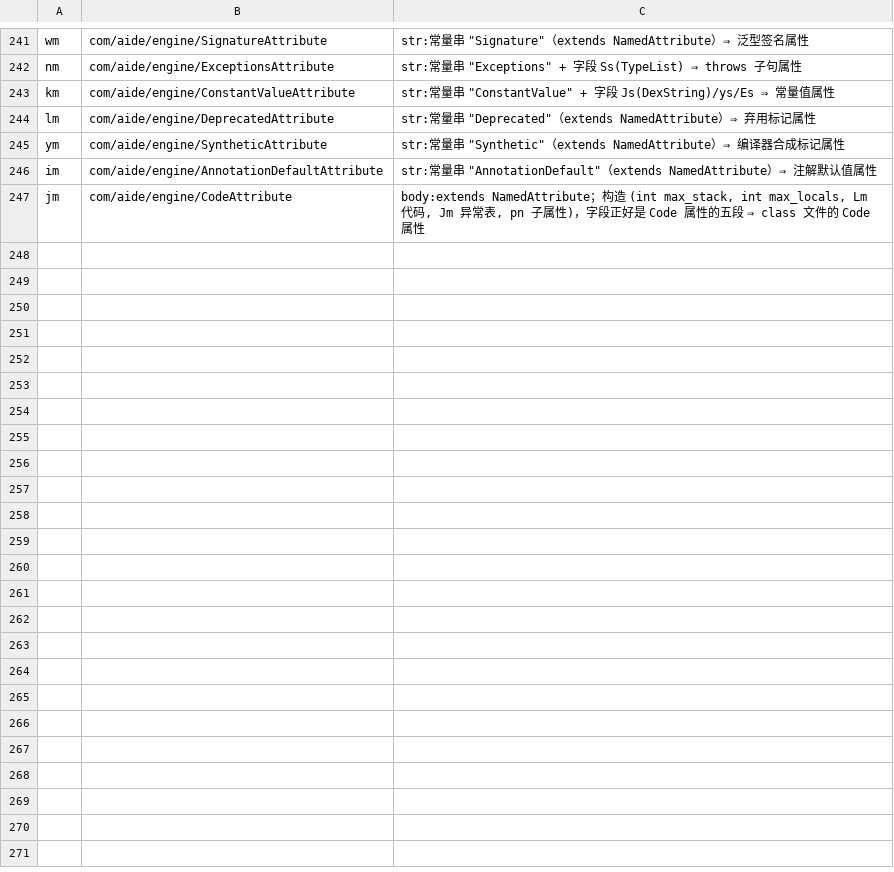
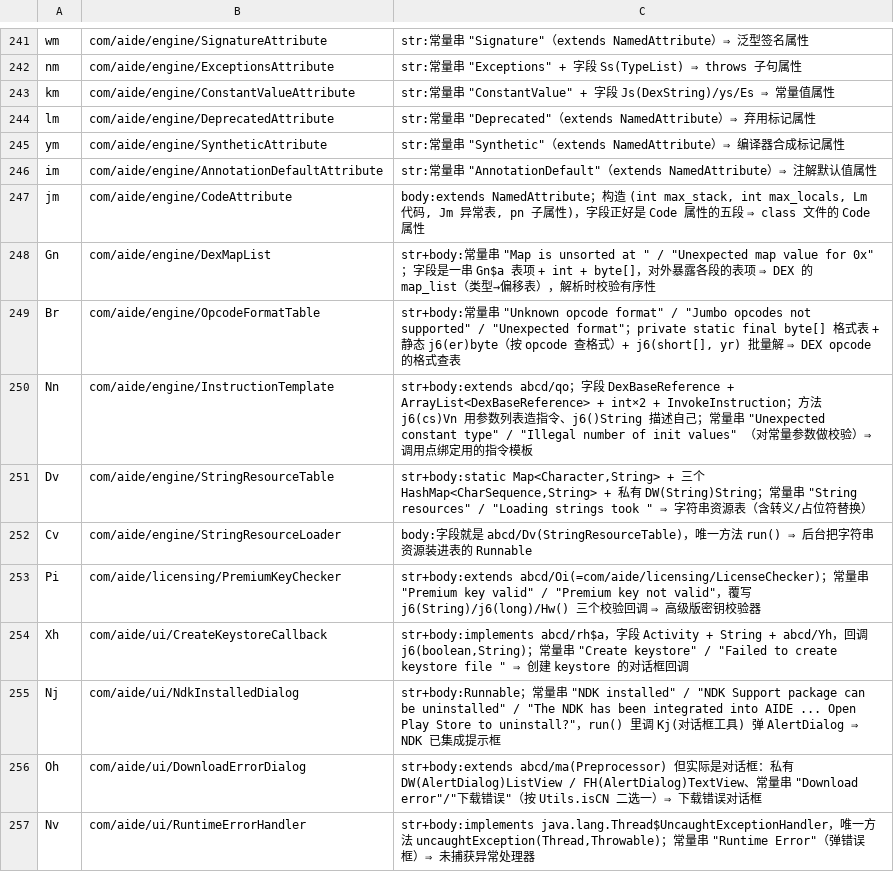
Before and after one commit to f401/MyAIDEProEnchanted, a TSV file: jobs/engine/class_map.tsv, drawn as a sheet; only a part is shown, gaps mark what is left out; the diff names each change by its address in the sheet, - before the commit and + after, or states it on an @@ line.

Commit message:
一轮 10 个：DEX 工具 + 字符串资源 + 许可/对话框（全靠错误文案与字段结构）
一、DEX / 解析工具（4 个，判据是**错误文案**）
  Gn → com/aide/engine/DexMapList           "Map is unsorted at " / "Unexpected map value for 0x"；字段是一串表项
  Br → com/aide/engine/OpcodeFormatTable    "Unknown opcode format" / "Jumbo opcodes not supported"；static byte[] 格式表 + j6(er)byte
  Nn → com/aide/engine/InstructionTemplate  extends abcd/qo；用参数列表造指令，"Unexpected constant type" / "Illegal number of init values"
  Dv → com/aide/engine/StringResourceTable  static Map<Character,String> + 三个 HashMap<CharSequence,String>，"Loading strings took "
  Cv → com/aide/engine/StringResourceLoader 字段就是 Dv，唯一方法 run()（后台装载）

二、许可 / 对话框（4 个）
  Pi → com/aide/licensing/PremiumKeyChecker extends Oi(LicenseChecker)，"Premium key valid" / "not valid"，覆写三个校验回调
  Xh → com/aide/ui/CreateKeystoreCallback   implements abcd/rh$a，Activity+String+Yh 字段，"Create keystore" / "Failed to create keystore file "
  Nj → com/aide/ui/NdkInstalledDialog       Runnable，run() 里调 Kj 弹 AlertDialog，文案是 NDK 已集成、可否去 Play 商店卸载
  Oh → com/aide/ui/DownloadErrorDialog      私有 DW(AlertDialog)ListView / FH(AlertDialog)TextView，"Download error"/"下载错误"

三、异常处理（1 个）
  Nv → com/aide/ui/RuntimeErrorHandler      implements Thread$UncaughtExceptionHandler，uncaughtException 里报 "Runtime Error"

方法：这一轮主要靠**类里的错误/提示文案**（str 判据）来定，比读字节码便宜得多；
文案里出现 "xxx error"/"xxx installed" 这种的，基本一眼就是对话框或任务。

看过未定的：Br 之外的 Om(15 方法，"Incompatible merged subroutines")、Gr("Malformed input"，
但 Dr 未命名，分不清是 UTF-8 还是 base64)、以及 4 个 "Google Play Store" 的 Runnable（同形，无法区分）。

门禁：validate ✔ / verify 不一致 0 / inherit 0-0-0 / pkgclose 0 / innercheck 0-0-0 /
famcheck 0-0 / validate_tiny ✔ / round-trip ✔ / memberaudit 可疑 0
基线：类 4109 / 成员 28549 / 方法 18945 / 参数 22167 / 注释 32658

```diff
--- a/jobs/engine/class_map.tsv
+++ b/jobs/engine/class_map.tsv
+row 248: Gn | com/aide/engine/DexMapList | str+body:常量串 "Map is unsorted at " / "Unexpected map value for 0x"；字段是一串 Gn$a 表项 + int + byte[]，对外暴露各段的表项 ⇒ DEX 的 map_list（类型→偏移表），解析时校验有序性
+row 249: Br | com/aide/engine/OpcodeFormatTable | str+body:常量串 "Unknown opcode format" / "Jumbo opcodes not supported" / "Unexpected format"；private static final byte[] 格式表 + 静态 j6(er)byte（按 opcode 查格式）+ j6(short[], yr) 批量解 ⇒ DEX opcode 的格式查表
+row 250: Nn | com/aide/engine/InstructionTemplate | str+body:extends abcd/qo；字段 DexBaseReference + ArrayList<DexBaseReference> + int×2 + InvokeInstruction；方法 j6(cs)Vn 用参数列表造指令、j6()String 描述自己；常量串 "Unexpected constant type" / "Illegal number of init values" （对常量参数做校验）⇒ 调用点绑定用的指令模板
+row 251: Dv | com/aide/engine/StringResourceTable | str+body:static Map<Character,String> + 三个 HashMap<CharSequence,String> + 私有 DW(String)String；常量串 "String resources" / "Loading strings took " ⇒ 字符串资源表（含转义/占位符替换）
+row 252: Cv | com/aide/engine/StringResourceLoader | body:字段就是 abcd/Dv(StringResourceTable)，唯一方法 run() ⇒ 后台把字符串资源装进表的 Runnable
+row 253: Pi | com/aide/licensing/PremiumKeyChecker | str+body:extends abcd/Oi(=com/aide/licensing/LicenseChecker)；常量串 "Premium key valid" / "Premium key not valid"，覆写 j6(String)/j6(long)/Hw() 三个校验回调 ⇒ 高级版密钥校验器
+row 254: Xh | com/aide/ui/CreateKeystoreCallback | str+body:implements abcd/rh$a，字段 Activity + String + abcd/Yh，回调 j6(boolean,String)；常量串 "Create keystore" / "Failed to create keystore file " ⇒ 创建 keystore 的对话框回调
+row 255: Nj | com/aide/ui/NdkInstalledDialog | str+body:Runnable；常量串 "NDK installed" / "NDK Support package can be uninstalled" / "The NDK has been integrated into AIDE ... Open Play Store to uninstall?"，run() 里调 Kj(对话框工具) 弹 AlertDialog ⇒ NDK 已集成提示框
+row 256: Oh | com/aide/ui/DownloadErrorDialog | str+body:extends abcd/ma(Preprocessor) 但实际是对话框：私有 DW(AlertDialog)ListView / FH(AlertDialog)TextView、常量串 "Download error"/"下载错误"（按 Utils.isCN 二选一）⇒ 下载错误对话框
+row 257: Nv | com/aide/ui/RuntimeErrorHandler | str+body:implements java.lang.Thread$UncaughtExceptionHandler，唯一方法 uncaughtException(Thread,Throwable)；常量串 "Runtime Error"（弹错误框）⇒ 未捕获异常处理器
```
Also changed, not shown: jobs/engine/comments.tsv, 3 other files.
